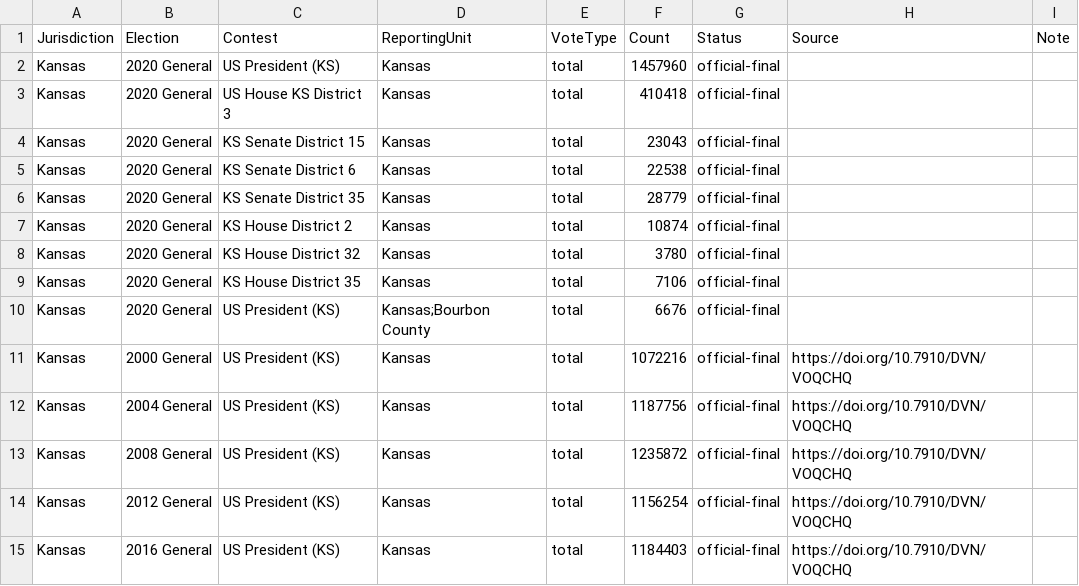
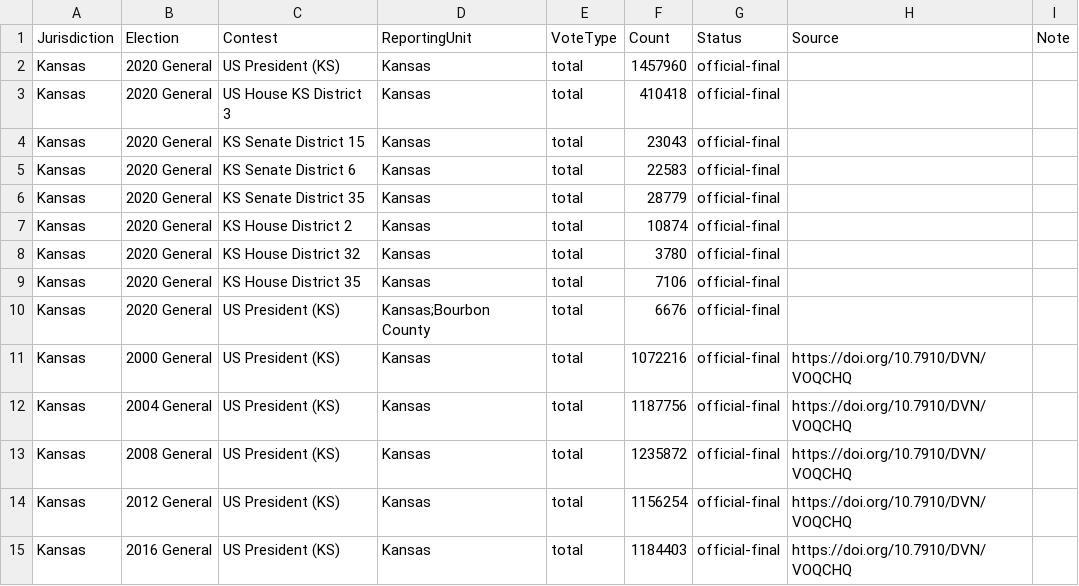
Before and after one commit to ElectionDataAnalysis/electiondata, a TSV file: src/reference_results/Kansas.tsv, drawn as a sheet.

Commit message:
Kansas munging improvements

```diff
--- a/src/reference_results/Kansas.tsv
+++ b/src/reference_results/Kansas.tsv
@@ -4,3 +4,3 @@ Kansas	2020 General	US House KS District 3	Kansas	total	410418	official-final
 Kansas	2020 General	KS Senate District 15	Kansas	total	23043	official-final		
-Kansas	2020 General	KS Senate District 6	Kansas	total	22538	official-final
+Kansas	2020 General	KS Senate District 6	Kansas	total	22583	official-final
 Kansas	2020 General	KS Senate District 35	Kansas	total	28779	official-final
```
Also changed, not shown: 12 other files.
